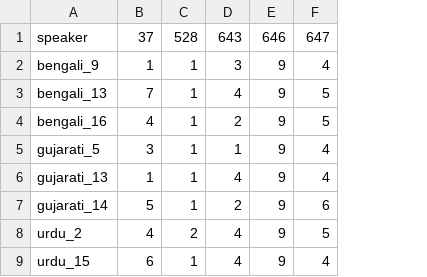
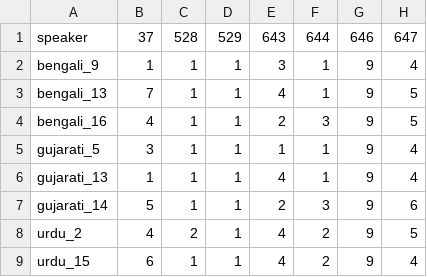
Before and after one commit to kparrish92/syrett_consult_stella, a CSV file: data/tidy/se_asian_df.csv, drawn as a sheet; only a part is shown; the diff names each change by its address in the sheet, - before the commit and + after, or states it on an @@ line.

```diff
--- a/data/tidy/se_asian_df.csv
+++ b/data/tidy/se_asian_df.csv
+column D, rows 1-9: 529 | 1 | 1 | 1 | 1 | 1 | 1 | 1 | 1
+column F, rows 1-9: 644 | 1 | 1 | 3 | 1 | 1 | 3 | 2 | 2
```
Also changed, not shown: data/tidy/desc_all.csv, data/tidy/desc_asian.csv, 52 other files.
